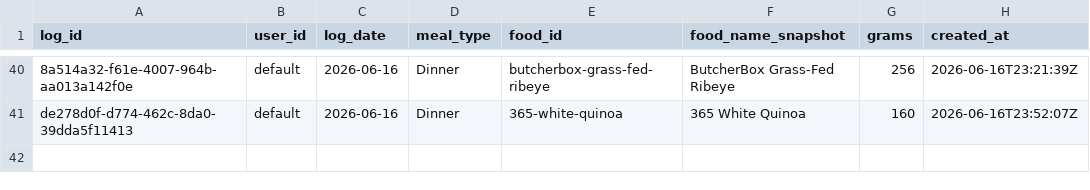
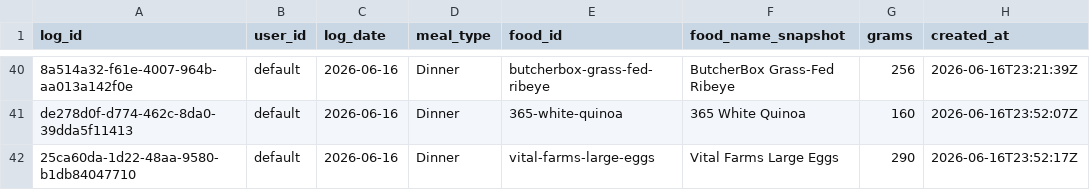
Before and after one commit to auckiefenstermacher19-cmd/MyFitnessClone, a CSV file: meal_log.csv, drawn as a sheet; only a part is shown, gaps mark what is left out; the diff names each change by its address in the sheet, - before the commit and + after, or states it on an @@ line.

Commit message:
log: Vital Farms Large Eggs 290g 2026-06-16 Dinner

```diff
--- a/meal_log.csv
+++ b/meal_log.csv
+row 42: 25ca60da-1d22-48aa-9580-b1db84047710 | default | 2026-06-16 | Dinner | vital-farms-large-eggs | Vital Farms Large Eggs | 290 | 2026-06-16T23:52:17Z
```
